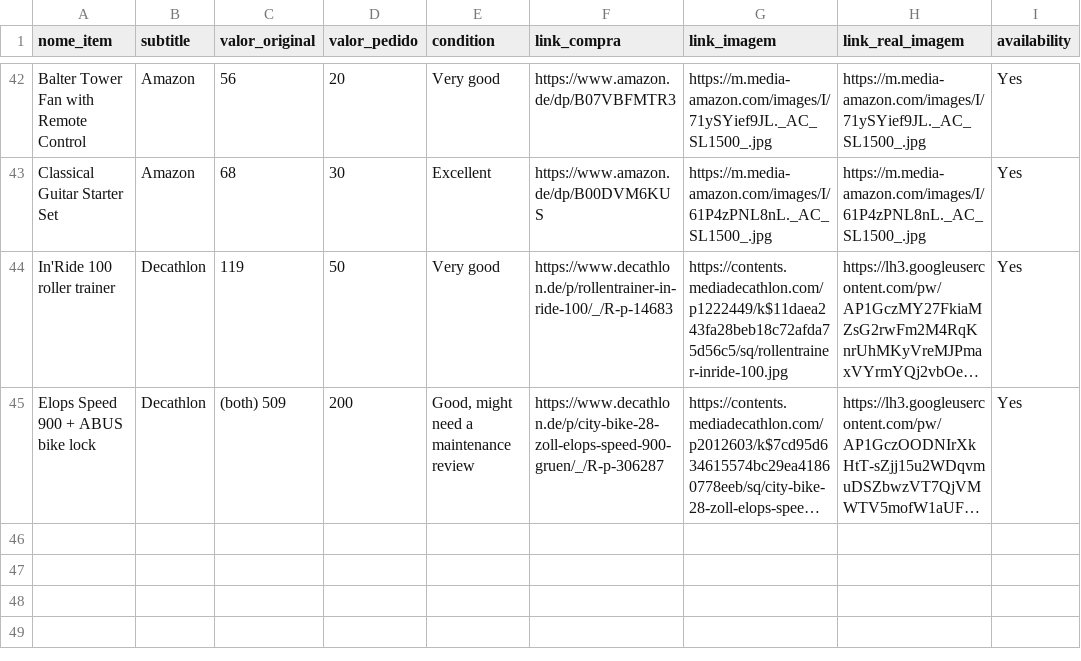
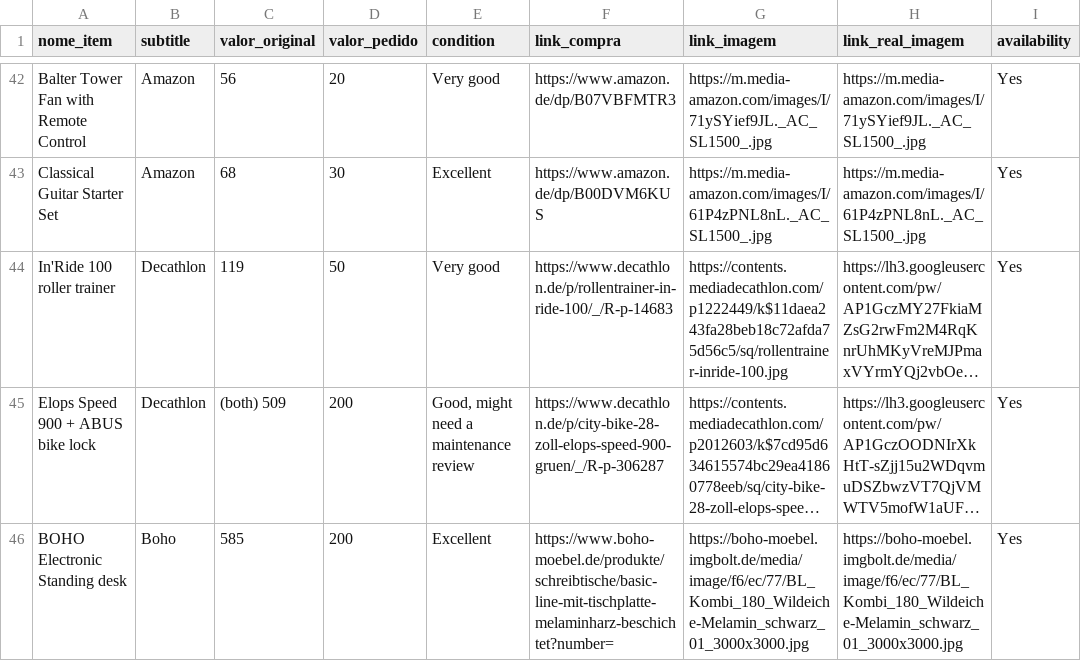
Before and after one commit to vmjulio/vmjulio.github.io, a CSV file: _portfolio/items.csv, drawn as a sheet; only a part is shown, gaps mark what is left out; long unchanged cells end in …; the diff names each change by its address in the sheet, - before the commit and + after, or states it on an @@ line.

Commit message:
add desk

```diff
--- a/_portfolio/items.csv
+++ b/_portfolio/items.csv
+row 46: BOHO Electronic Standing desk | Boho | 585 | 200 | Excellent | https://www.boho-moebel.de/produkte/schreibtische/basic-line-mit-tischplatte-melaminharz-beschichtet?number= | https://boho-moebel.imgbolt.de/media/image/f6/ec/77/BL_Kombi_180_Wildeiche-Melamin_schwarz_01_3000x3000.jpg | https://boho-moebel.imgbolt.de/media/image/f6/ec/77/BL_Kombi_180_Wildeiche-Melamin_schwarz_01_3000x3000.jpg | Yes
```
